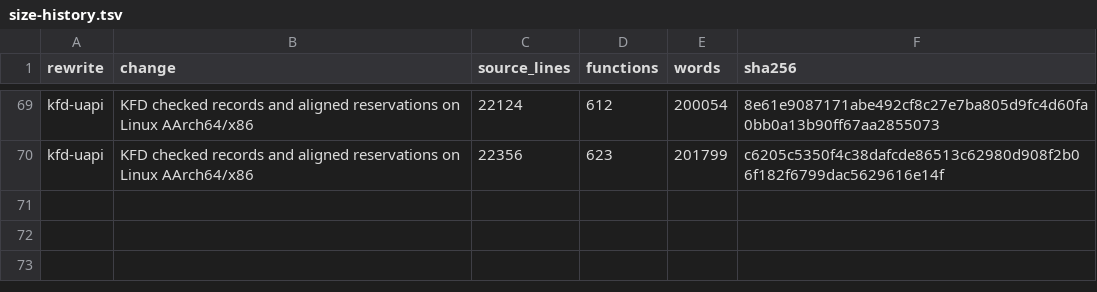
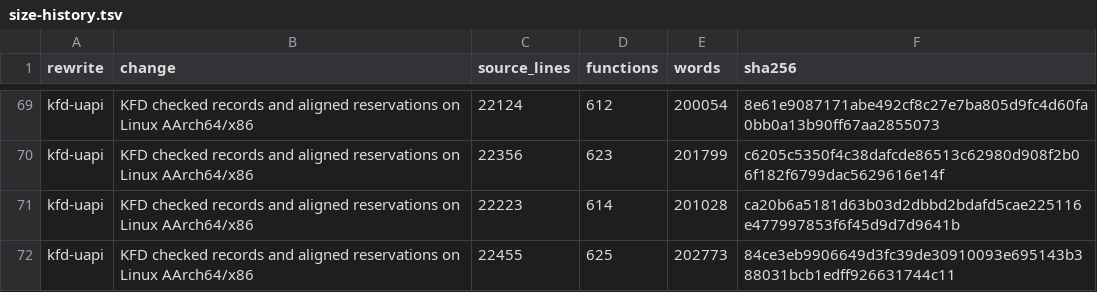
Before and after one commit to drakestapleton/omega-mv, a TSV file: seed/omc/size-history.tsv, drawn as a sheet; only a part is shown, gaps mark what is left out; the diff names each change by its address in the sheet, - before the commit and + after, or states it on an @@ line.

Commit message:
Constrain KFD dispatch words to reviewed UAPI and device classes

```diff
--- a/seed/omc/size-history.tsv
+++ b/seed/omc/size-history.tsv
+row 71: kfd-uapi | KFD checked records and aligned reservations on Linux AArch64/x86 | 22223 | 614 | 201028 | ca20b6a5181d63b03d2dbbd2bdafd5cae225116e477997853f6f45d9d7d9641b
+row 72: kfd-uapi | KFD checked records and aligned reservations on Linux AArch64/x86 | 22455 | 625 | 202773 | 84ce3eb9906649d3fc39de30910093e695143b388031bcb1edff926631744c11
```
Also changed, not shown: 5 other files.
